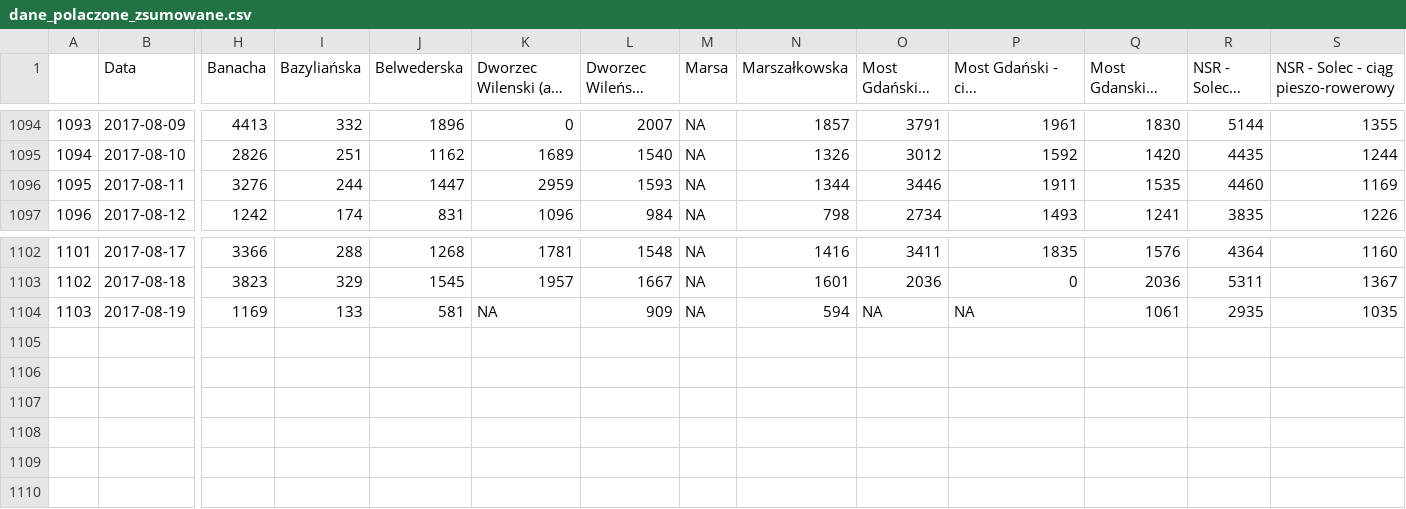
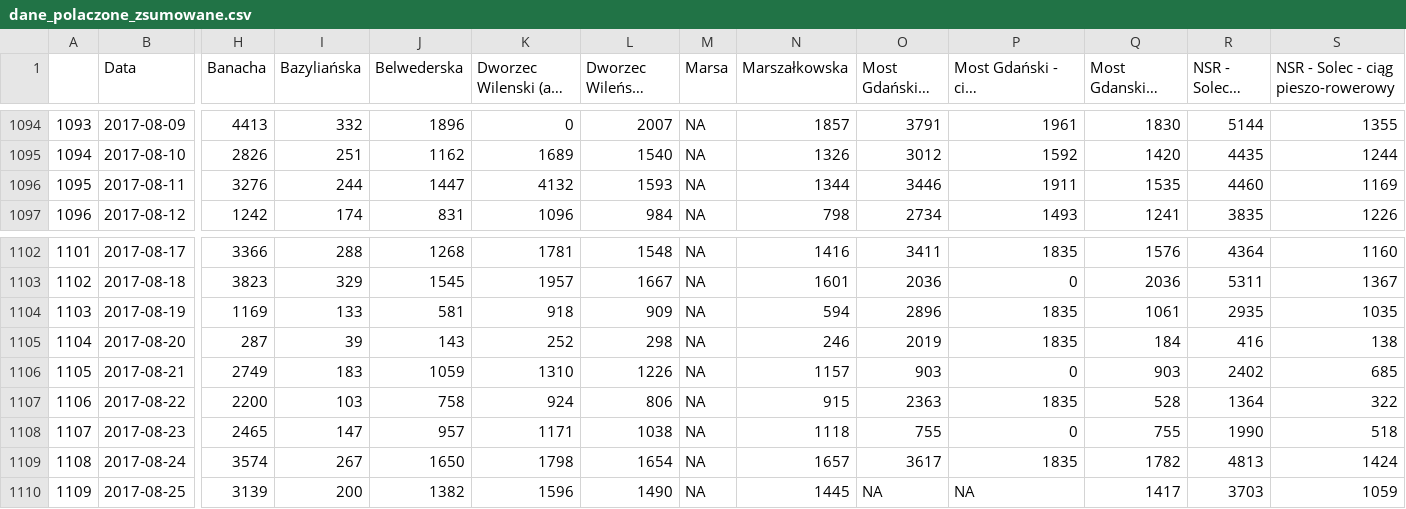
Before and after one commit to pawlowska/shiny-server, a CSV file: rowery/dane_polaczone_zsumowane.csv, drawn as a sheet; only a part is shown, gaps mark what is left out; long unchanged cells end in …; rows hold the shown columns only; the diff names each change by its address in the sheet, - before the commit and + after, or states it on an @@ line.

Commit message:
nowe dane

```diff
--- a/rowery/dane_polaczone_zsumowane.csv
+++ b/rowery/dane_polaczone_zsumowane.csv
-K1096: 2959
+K1096: 4132
-K1104: NA
+K1104: 918
-O1104 (Most Gdański - suma): NA
+O1104 (Most Gdański - suma): 2896
-P1104: NA
+P1104: 1835
+row 1105: 1104 | 2017-08-20 | 287 | 39 | 143 | 252 | 298 | NA | 246 | 2019 | 1835 | 184 | 416 | 138
+row 1106: 1105 | 2017-08-21 | 2749 | 183 | 1059 | 1310 | 1226 | NA | 1157 | 903 | 0 | 903 | 2402 | 685
+row 1107: 1106 | 2017-08-22 | 2200 | 103 | 758 | 924 | 806 | NA | 915 | 2363 | 1835 | 528 | 1364 | 322
+row 1108: 1107 | 2017-08-23 | 2465 | 147 | 957 | 1171 | 1038 | NA | 1118 | 755 | 0 | 755 | 1990 | 518
+row 1109: 1108 | 2017-08-24 | 3574 | 267 | 1650 | 1798 | 1654 | NA | 1657 | 3617 | 1835 | 1782 | 4813 | 1424
+row 1110: 1109 | 2017-08-25 | 3139 | 200 | 1382 | 1596 | 1490 | NA | 1445 | NA | NA | 1417 | 3703 | 1059
```
Also changed, not shown: rowery/dane/dane_polaczone.csv, 5 other files.
